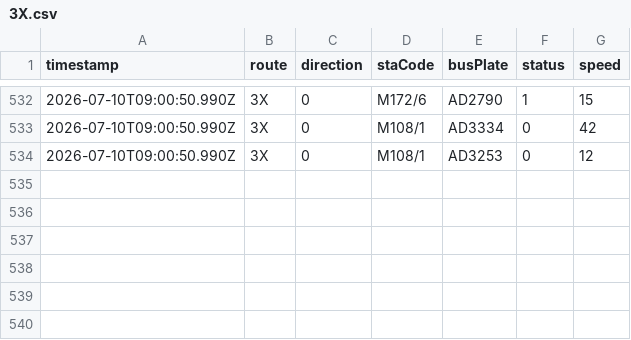
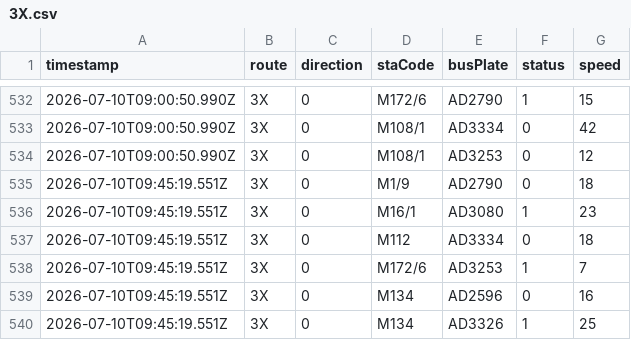
Before and after one commit to ChiHin-Lio/macau-gtfs-data, a CSV file: raw_logs/3X.csv, drawn as a sheet; only a part is shown, gaps mark what is left out.

Commit message:
scraper: update 3X.csv via Cloudflare Worker

```diff
--- a/raw_logs/3X.csv
+++ b/raw_logs/3X.csv
@@ -534 +534,7 @@ timestamp,route,direction,staCode,busPlate,status,speed
 2026-07-10T09:00:50.990Z,3X,0,M108/1,AD3253,0,12
+2026-07-10T09:45:19.551Z,3X,0,M1/9,AD2790,0,18
+2026-07-10T09:45:19.551Z,3X,0,M16/1,AD3080,1,23
+2026-07-10T09:45:19.551Z,3X,0,M112,AD3334,0,18
+2026-07-10T09:45:19.551Z,3X,0,M172/6,AD3253,1,7
+2026-07-10T09:45:19.551Z,3X,0,M134,AD2596,0,16
+2026-07-10T09:45:19.551Z,3X,0,M134,AD3326,1,25
```
